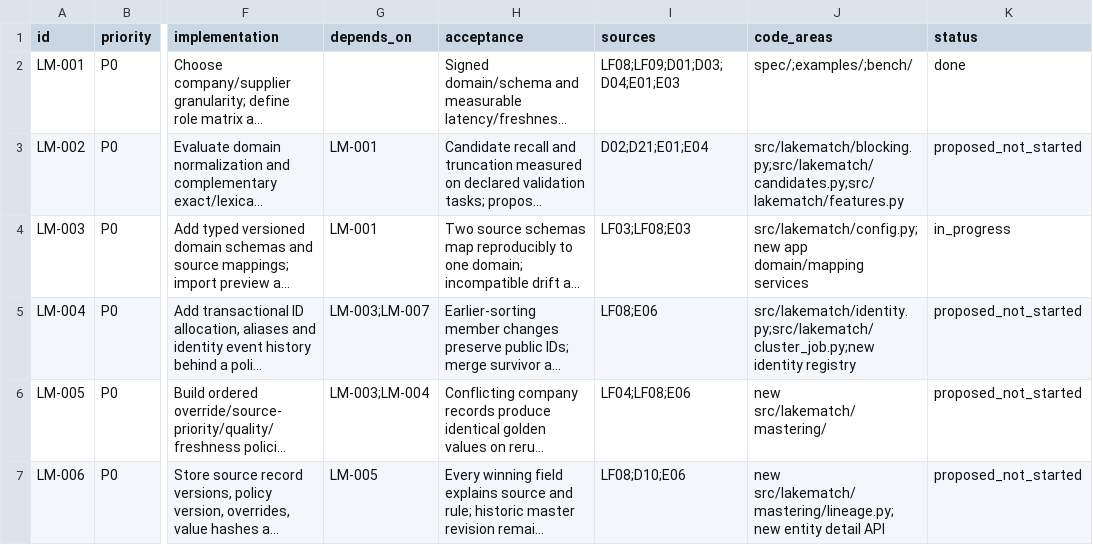
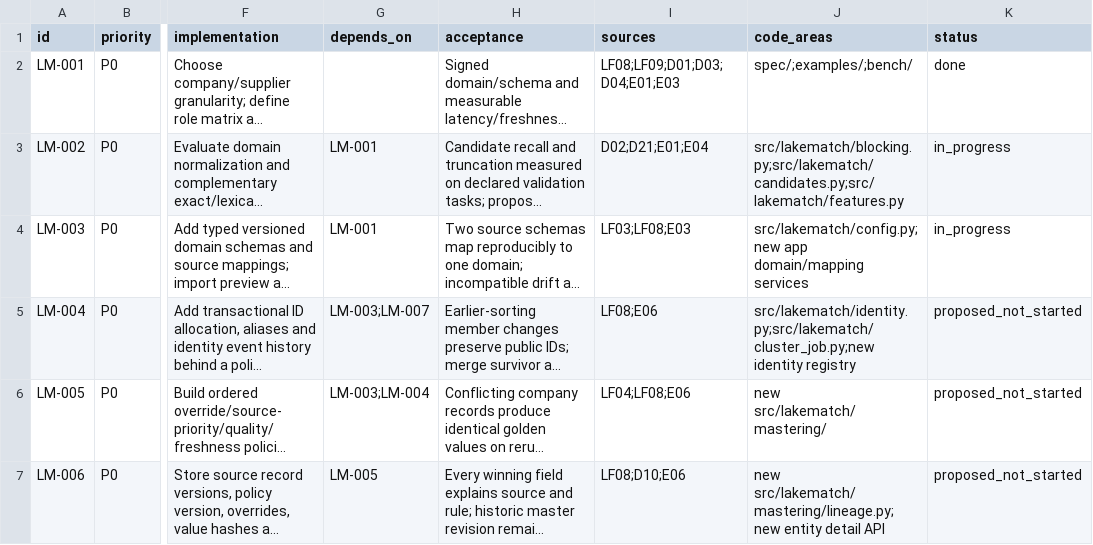
Before and after one commit to laurentfabre/lakematch, a CSV file: spec/research/lakefusion/backlog.csv, drawn as a sheet; only a part is shown, gaps mark what is left out; long unchanged cells end in …; the diff names each change by its address in the sheet, - before the commit and + after, or states it on an @@ line.

Commit message:
Measure bounded company candidate unions on frozen validation data

```diff
--- a/spec/research/lakefusion/backlog.csv
+++ b/spec/research/lakefusion/backlog.csv
-K3 (status): proposed_not_started
+K3 (status): in_progress
```
Also changed, not shown: 13 other files.
